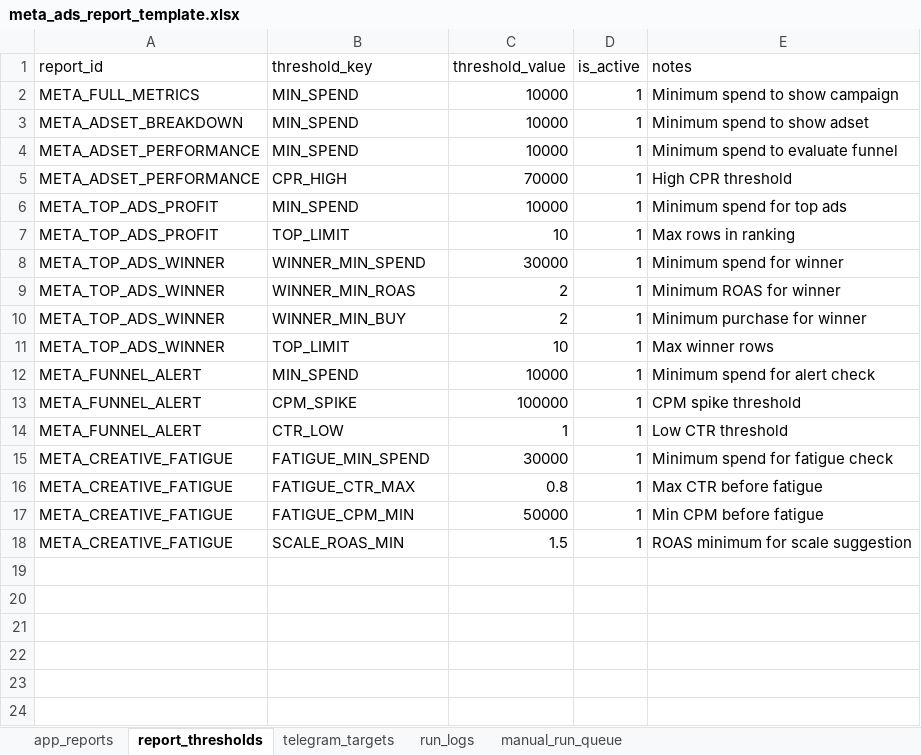
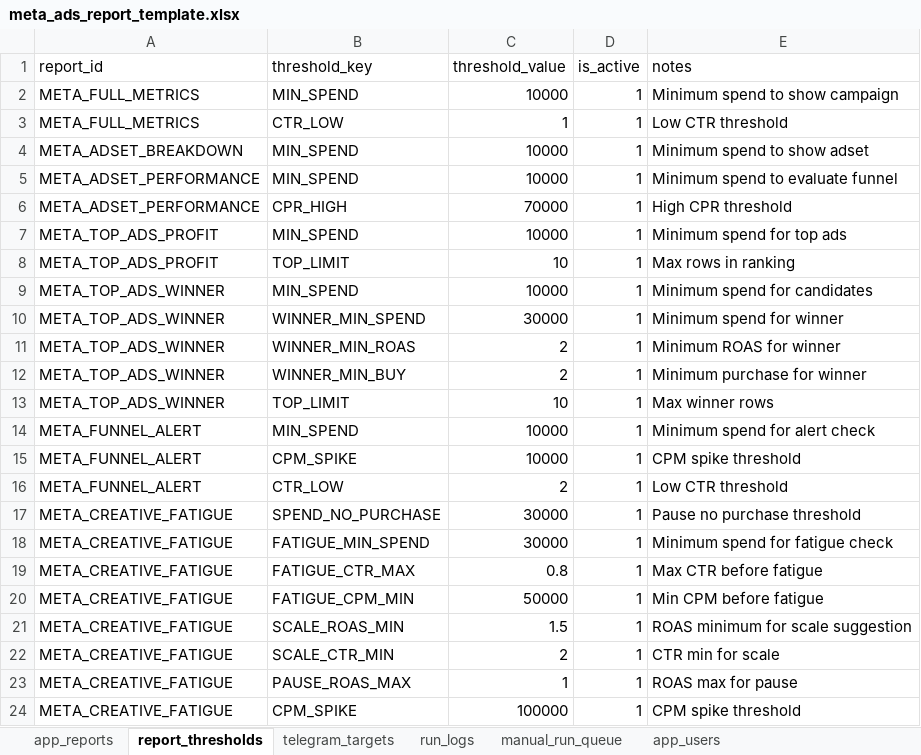
Before and after one commit to andhyaberna/pulse, an Excel workbook: templates/meta_ads_report_template.xlsx, sheet report_thresholds, drawn as a sheet; values as stored, in another font and other column widths than the file's, no borders; addresses are those after the commit; the diff names each change by its address in the sheet, - before the commit and + after, or states it on an @@ line.

```diff
--- a/templates/meta_ads_report_template.xlsx (sheet report_thresholds)
+++ b/templates/meta_ads_report_template.xlsx (sheet report_thresholds)
+sheet tab: app_users
+row 3: META_FULL_METRICS | CTR_LOW | 1 | 1 | Low CTR threshold
+row 9: META_TOP_ADS_WINNER | MIN_SPEND | 10000 | 1 | Minimum spend for candidates
-C15 (threshold_value): 100000
+C15 (threshold_value): 10000
-C16 (threshold_value): 1
+C16 (threshold_value): 2
+row 17: META_CREATIVE_FATIGUE | SPEND_NO_PURCHASE | 30000 | 1 | Pause no purchase threshold
+row 22: META_CREATIVE_FATIGUE | SCALE_CTR_MIN | 2 | 1 | CTR min for scale
+row 23: META_CREATIVE_FATIGUE | PAUSE_ROAS_MAX | 1 | 1 | ROAS max for pause
+row 24: META_CREATIVE_FATIGUE | CPM_SPIKE | 100000 | 1 | CPM spike threshold
```
Also changed, not shown: 8 other files.
